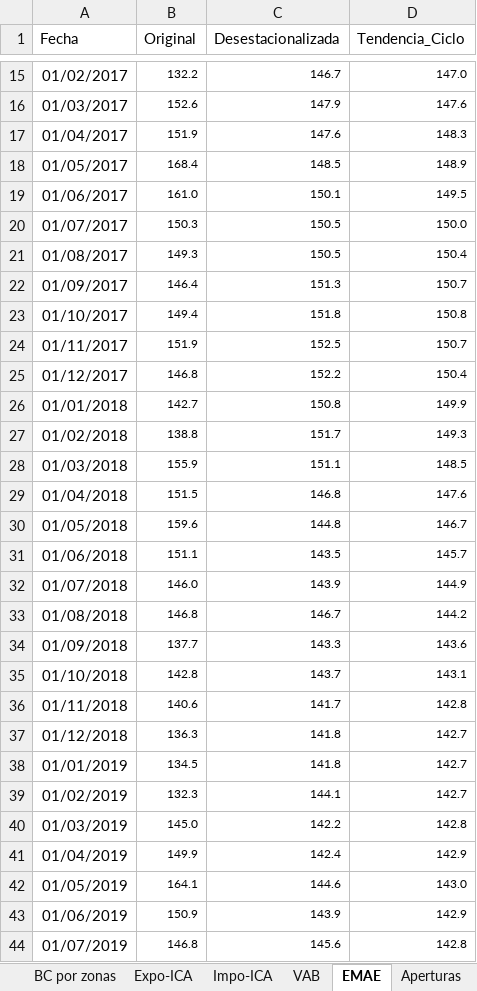
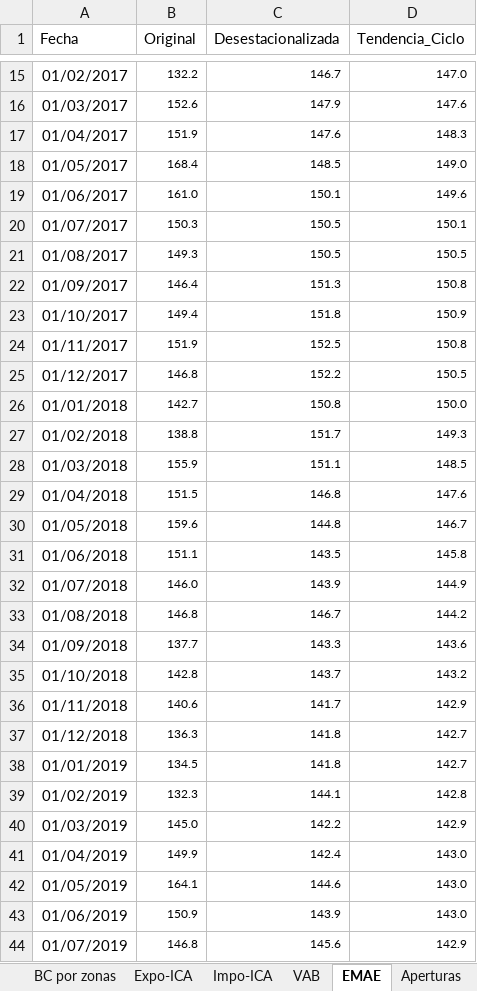
Before and after one commit to NahuelBargas/indeco, an Excel workbook: bases/indicadores.xlsx, sheet EMAE, drawn as a sheet; only a part is shown, gaps mark what is left out; values as stored, in another font and other column widths than the file's, no borders; the diff covers the shown part only; the diff names each change by its address in the sheet, - before the commit and + after, or states it on an @@ line.

Commit message:
"Actualizo emae feb25"

```diff
--- a/bases/indicadores.xlsx (sheet EMAE)
+++ b/bases/indicadores.xlsx (sheet EMAE)
-D18 (Tendencia_Ciclo): 148.9
+D18 (Tendencia_Ciclo): 149.0
-D19 (Tendencia_Ciclo): 149.5
+D19 (Tendencia_Ciclo): 149.6
-D20 (Tendencia_Ciclo): 150.0
+D20 (Tendencia_Ciclo): 150.1
-D21 (Tendencia_Ciclo): 150.4
+D21 (Tendencia_Ciclo): 150.5
-D22 (Tendencia_Ciclo): 150.7
+D22 (Tendencia_Ciclo): 150.8
-D23 (Tendencia_Ciclo): 150.8
+D23 (Tendencia_Ciclo): 150.9
-D24 (Tendencia_Ciclo): 150.7
+D24 (Tendencia_Ciclo): 150.8
-D25 (Tendencia_Ciclo): 150.4
+D25 (Tendencia_Ciclo): 150.5
-D26 (Tendencia_Ciclo): 149.9
+D26 (Tendencia_Ciclo): 150.0
-D31 (Tendencia_Ciclo): 145.7
+D31 (Tendencia_Ciclo): 145.8
-D35 (Tendencia_Ciclo): 143.1
+D35 (Tendencia_Ciclo): 143.2
-D36 (Tendencia_Ciclo): 142.8
+D36 (Tendencia_Ciclo): 142.9
-D39 (Tendencia_Ciclo): 142.7
+D39 (Tendencia_Ciclo): 142.8
-D40 (Tendencia_Ciclo): 142.8
+D40 (Tendencia_Ciclo): 142.9
-D41 (Tendencia_Ciclo): 142.9
+D41 (Tendencia_Ciclo): 143.0
-D43 (Tendencia_Ciclo): 142.9
+D43 (Tendencia_Ciclo): 143.0
-D44 (Tendencia_Ciclo): 142.8
+D44 (Tendencia_Ciclo): 142.9
```
Also changed, not shown: 1 added row and 66 edited cells elsewhere in this sheet, 2 other files.
